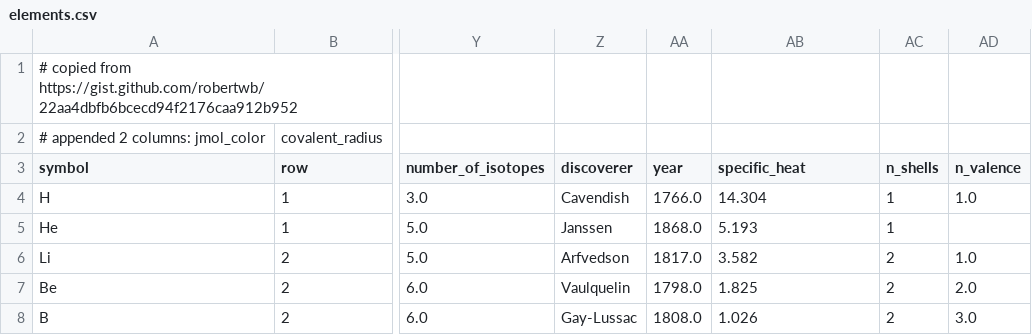
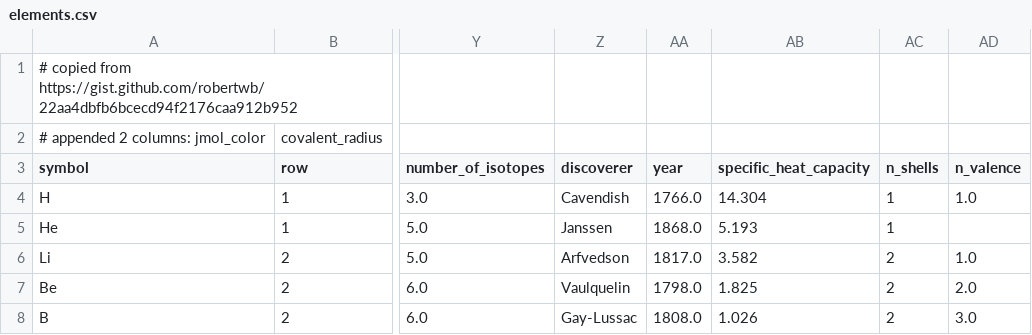
Before and after one commit to janosh/pymatviz, a CSV file: pymatviz/elements.csv, drawn as a sheet; only a part is shown, gaps mark what is left out; the diff names each change by its address in the sheet, - before the commit and + after, or states it on an @@ line.

Commit message:
Better default `ptable_heatmap_plotly` tooltips (#178)
* more use of Key enum in pymatviz

* fix and test ptable_heatmap_plotly color bar range missing a factor of 100 when heat_mode="percent"

* add "nan%" to default label_map

* ptable_heatmap_plotly improve and test hover tooltips

* fix test

```diff
--- a/pymatviz/elements.csv
+++ b/pymatviz/elements.csv
-AB3: specific_heat
+AB3: specific_heat_capacity
```
Also changed, not shown: 15 other files.
